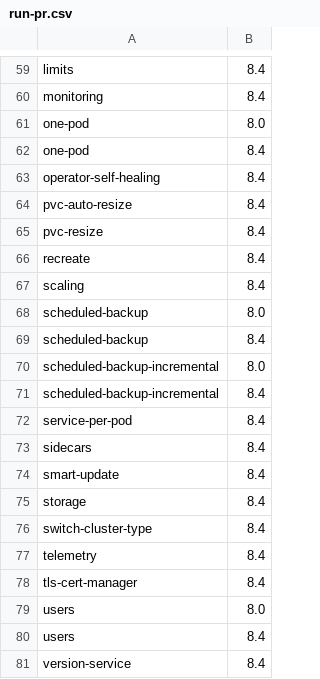
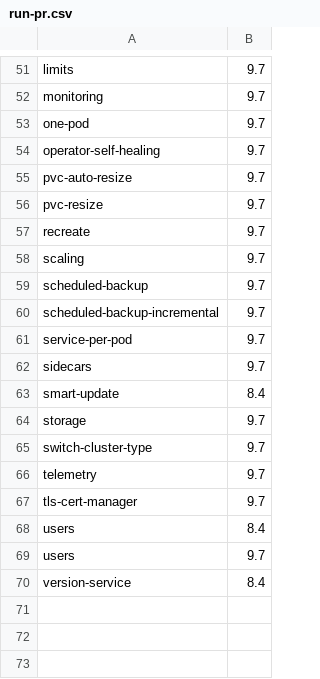
Before and after one commit to percona/percona-server-mysql-operator, a CSV file: e2e-tests/run-pr.csv, drawn as a sheet; only a part is shown, gaps mark what is left out; removed rows and columns are numbered as before the commit, all else as after; the diff covers the shown part only; the diff names each change by its address in the sheet, - before the commit and + after, or states it on an @@ line.

```diff
--- a/e2e-tests/run-pr.csv
+++ b/e2e-tests/run-pr.csv
-B51:B52: 8.4
+B51:B52: 9.7
-B53: 8.0
+B53: 9.7
-row 62: one-pod | 8.4
-B54:B58: 8.4
+B54:B58: 9.7
-B59: 8.0
+B59: 9.7
-row 69: scheduled-backup | 8.4
-B60: 8.0
+B60: 9.7
-row 71: scheduled-backup-incremental | 8.4
-B61:B62: 8.4
+B61:B62: 9.7
-B64:B67: 8.4
+B64:B67: 9.7
-row 79: users | 8.0
+row 69: users | 9.7
```
Also changed, not shown: 8 added rows, 16 removed rows and 32 edited cells elsewhere in this file, 1 other file.
